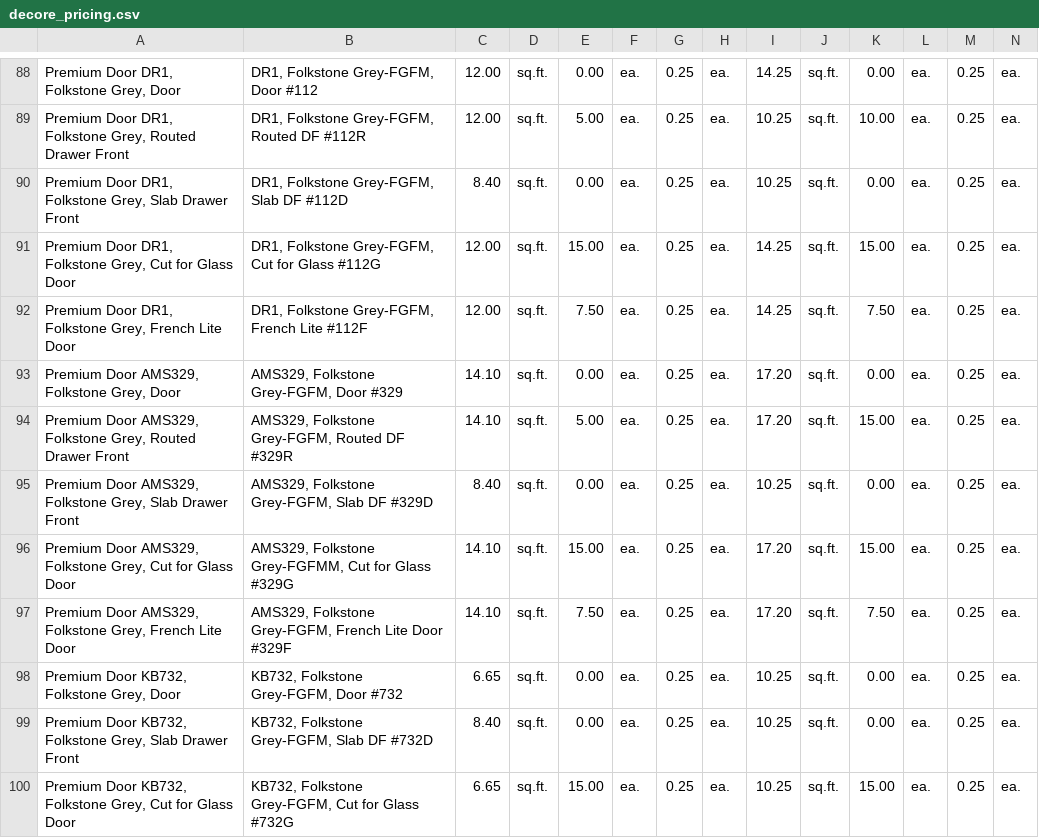
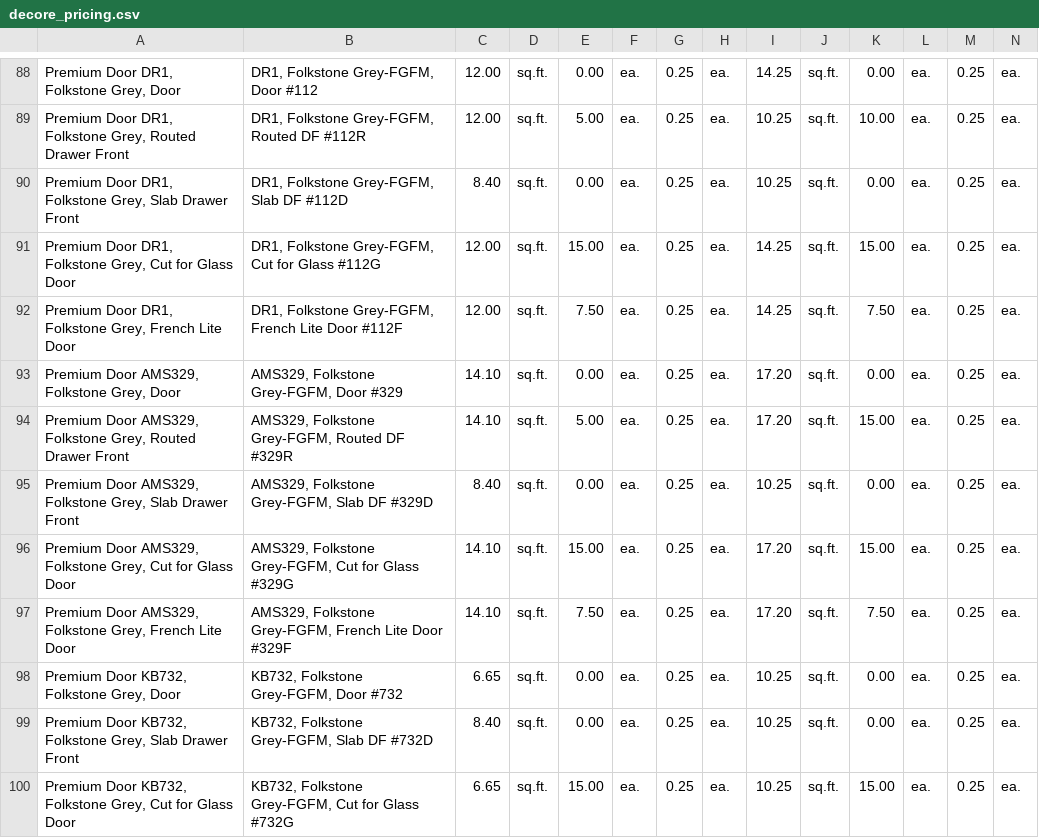
Before and after one commit to franc/premierorders.rails, a CSV file: db/seed_data/decore_pricing.csv, drawn as a sheet; only a part is shown, gaps mark what is left out; the diff covers the shown part only.

Commit message:
A bunch of hacking on item pricing.

```diff
--- a/db/seed_data/decore_pricing.csv
+++ b/db/seed_data/decore_pricing.csv
@@ -91,3 +91,3 @@
 "Premium Door DR1, Folkstone Grey, Cut for Glass Door","DR1, Folkstone Grey-FGFM, Cut for Glass #112G","12.00","sq.ft.","15.00","ea.",0.25,"ea.","14.25","sq.ft.","15.00","ea.",0.25,"ea."
-"Premium Door DR1, Folkstone Grey, French Lite Door","DR1, Folkstone Grey-FGFM, French Lite #112F","12.00","sq.ft.","7.50","ea.",0.25,"ea.","14.25","sq.ft.","7.50","ea.",0.25,"ea."
+"Premium Door DR1, Folkstone Grey, French Lite Door","DR1, Folkstone Grey-FGFM, French Lite Door #112F","12.00","sq.ft.","7.50","ea.",0.25,"ea.","14.25","sq.ft.","7.50","ea.",0.25,"ea."
 "Premium Door AMS329, Folkstone Grey, Door","AMS329, Folkstone Grey-FGFM, Door #329","14.10","sq.ft.","0.00","ea.",0.25,"ea.","17.20","sq.ft.","0.00","ea.",0.25,"ea."
@@ -95,3 +95,3 @@
 "Premium Door AMS329, Folkstone Grey, Slab Drawer Front","AMS329, Folkstone Grey-FGFM, Slab DF #329D","8.40","sq.ft.","0.00","ea.",0.25,"ea.","10.25","sq.ft.","0.00","ea.",0.25,"ea."
-"Premium Door AMS329, Folkstone Grey, Cut for Glass Door","AMS329, Folkstone Grey-FGFMM, Cut for Glass #329G","14.10","sq.ft.","15.00","ea.",0.25,"ea.","17.20","sq.ft.","15.00","ea.",0.25,"ea."
+"Premium Door AMS329, Folkstone Grey, Cut for Glass Door","AMS329, Folkstone Grey-FGFM, Cut for Glass #329G","14.10","sq.ft.","15.00","ea.",0.25,"ea.","17.20","sq.ft.","15.00","ea.",0.25,"ea."
 "Premium Door AMS329, Folkstone Grey, French Lite Door","AMS329, Folkstone Grey-FGFM, French Lite Door #329F","14.10","sq.ft.","7.50","ea.",0.25,"ea.","17.20","sq.ft.","7.50","ea.",0.25,"ea."
```
Also changed, not shown: 32 edited cells elsewhere in this file, 41 other files.
